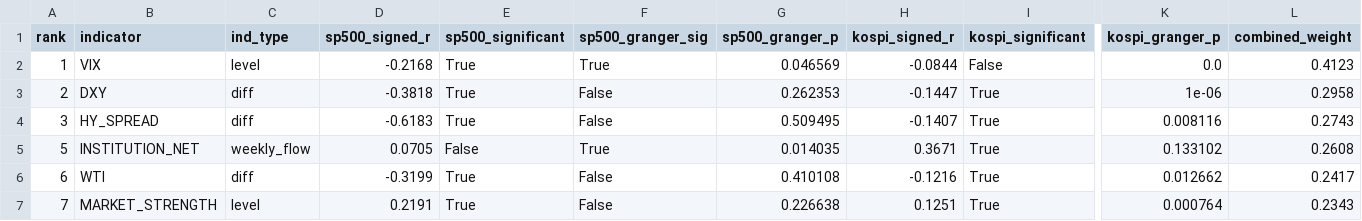
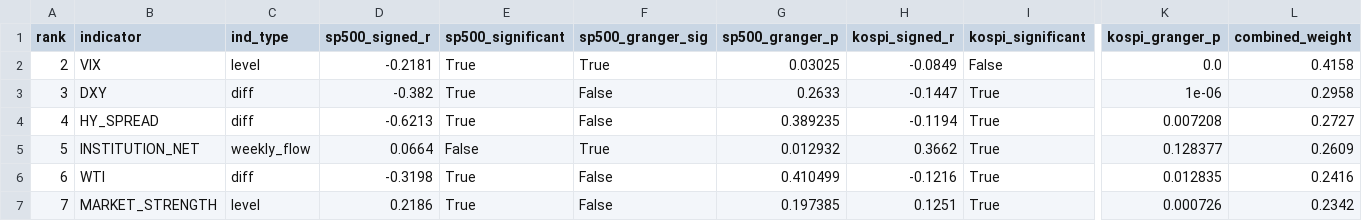
Before and after one commit to HwangatWork/AI-Analyzer, a CSV file: output/indicator_ranking.csv, drawn as a sheet; only a part is shown, gaps mark what is left out; removed rows and columns are numbered as before the commit, all else as after; rows hold the shown columns only; the diff covers the shown part only; the diff names each change by its address in the sheet, - before the commit and + after, or states it on an @@ line.

```diff
--- a/output/indicator_ranking.csv
+++ b/output/indicator_ranking.csv
-row 2: 1 | VIX | level | -0.2168 | True | True | 0.046569 | -0.0844 | False | 0.0 | 0.4123
-B2 (indicator): DXY
+B2 (indicator): VIX
-C2 (ind_type): diff
+C2 (ind_type): level
-D2 (sp500_signed_r): -0.3818
+D2 (sp500_signed_r): -0.2181
-F2 (sp500_granger_sig): False
+F2 (sp500_granger_sig): True
-G2 (sp500_granger_p): 0.262353
+G2 (sp500_granger_p): 0.03025
-H2 (kospi_signed_r): -0.1447
+H2 (kospi_signed_r): -0.0849
-I2 (kospi_significant): True
+I2 (kospi_significant): False
-K2 (kospi_granger_p): 1e-06
+K2 (kospi_granger_p): 0.0
-L2 (combined_weight): 0.2958
+L2 (combined_weight): 0.4158
-B3 (indicator): HY_SPREAD
+B3 (indicator): DXY
-D3 (sp500_signed_r): -0.6183
+D3 (sp500_signed_r): -0.382
-G3 (sp500_granger_p): 0.509495
+G3 (sp500_granger_p): 0.2633
-H3 (kospi_signed_r): -0.1407
+H3 (kospi_signed_r): -0.1447
-K3 (kospi_granger_p): 0.008116
+K3 (kospi_granger_p): 1e-06
-L3 (combined_weight): 0.2743
+L3 (combined_weight): 0.2958
+row 4: 4 | HY_SPREAD | diff | -0.6213 | True | False | 0.389235 | -0.1194 | True | 0.007208 | 0.2727
-D5 (sp500_signed_r): 0.0705
+D5 (sp500_signed_r): 0.0664
-G5 (sp500_granger_p): 0.014035
+G5 (sp500_granger_p): 0.012932
-H5 (kospi_signed_r): 0.3671
+H5 (kospi_signed_r): 0.3662
-K5 (kospi_granger_p): 0.133102
+K5 (kospi_granger_p): 0.128377
-L5 (combined_weight): 0.2608
+L5 (combined_weight): 0.2609
-D6 (sp500_signed_r): -0.3199
+D6 (sp500_signed_r): -0.3198
-G6 (sp500_granger_p): 0.410108
+G6 (sp500_granger_p): 0.410499
-K6 (kospi_granger_p): 0.012662
+K6 (kospi_granger_p): 0.012835
-L6 (combined_weight): 0.2417
+L6 (combined_weight): 0.2416
-D7 (sp500_signed_r): 0.2191
+D7 (sp500_signed_r): 0.2186
-G7 (sp500_granger_p): 0.226638
+G7 (sp500_granger_p): 0.197385
-K7 (kospi_granger_p): 0.000764
+K7 (kospi_granger_p): 0.000726
-L7 (combined_weight): 0.2343
+L7 (combined_weight): 0.2342
```
Also changed, not shown: 3 added rows, 3 removed rows and 26 edited cells elsewhere in this file, output/market_signals.csv, output/stock_analysis.csv, 7 other files.
